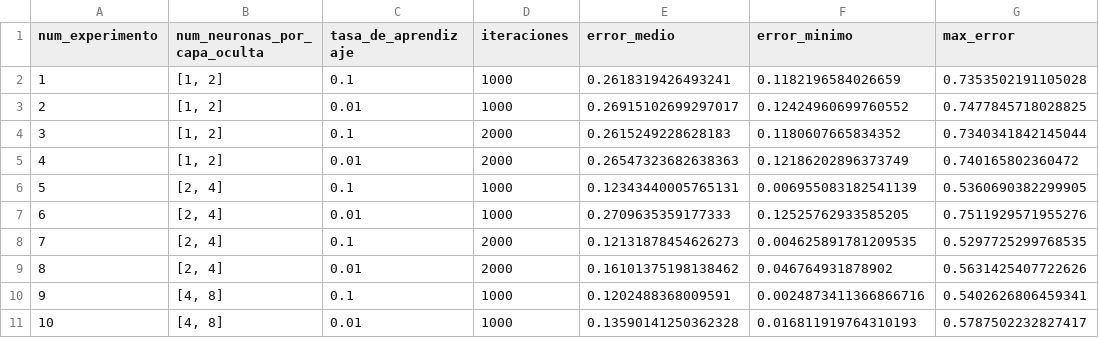
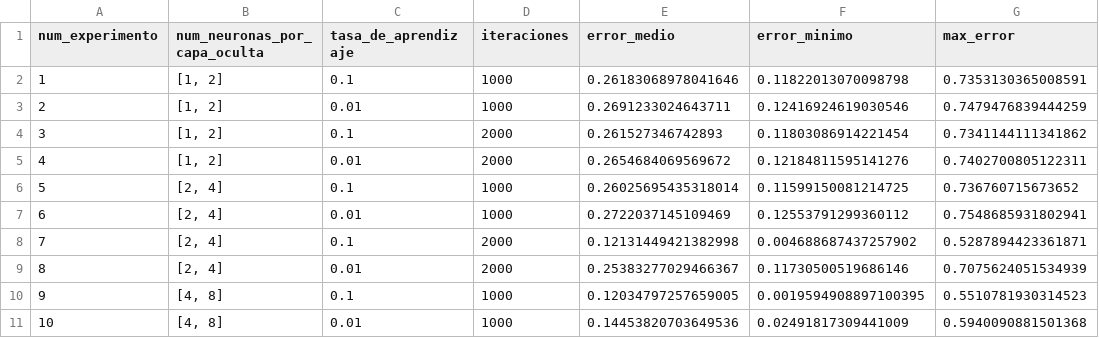
Before and after one commit to danielrobapaz/CI5438-Proyecto2, a CSV file: datasets/iris_setosa_dos_capas.csv, drawn as a sheet; only a part is shown; the diff covers the shown part only.

```diff
--- a/datasets/iris_setosa_dos_capas.csv
+++ b/datasets/iris_setosa_dos_capas.csv
@@ -1,11 +1,11 @@
 num_experimento,num_neuronas_por_capa_oculta,tasa_de_aprendizaje,iteraciones,error_medio,error_minimo,max_error
-1,"[1, 2]",0.1,1000,0.2618319426493241,0.1182196584026659,0.7353502191105028
-2,"[1, 2]",0.01,1000,0.26915102699297017,0.12424960699760552,0.7477845718028825
-3,"[1, 2]",0.1,2000,0.2615249228628183,0.1180607665834352,0.7340341842145044
-4,"[1, 2]",0.01,2000,0.26547323682638363,0.12186202896373749,0.740165802360472
-5,"[2, 4]",0.1,1000,0.12343440005765131,0.006955083182541139,0.5360690382299905
-6,"[2, 4]",0.01,1000,0.2709635359177333,0.12525762933585205,0.7511929571955276
-7,"[2, 4]",0.1,2000,0.12131878454626273,0.004625891781209535,0.5297725299768535
-8,"[2, 4]",0.01,2000,0.16101375198138462,0.046764931878902,0.5631425407722626
-9,"[4, 8]",0.1,1000,0.1202488368009591,0.0024873411366866716,0.5402626806459341
-10,"[4, 8]",0.01,1000,0.13590141250362328,0.016811919764310193,0.5787502232827417
+1,"[1, 2]",0.1,1000,0.26183068978041646,0.11822013070098798,0.7353130365008591
+2,"[1, 2]",0.01,1000,0.2691233024643711,0.12416924619030546,0.7479476839444259
+3,"[1, 2]",0.1,2000,0.261527346742893,0.11803086914221454,0.7341144111341862
+4,"[1, 2]",0.01,2000,0.2654684069569672,0.12184811595141276,0.7402700805122311
+5,"[2, 4]",0.1,1000,0.26025695435318014,0.11599150081214725,0.736760715673652
+6,"[2, 4]",0.01,1000,0.2722037145109469,0.12553791299360112,0.7548685931802941
+7,"[2, 4]",0.1,2000,0.12131449421382998,0.004688687437257902,0.5287894423361871
+8,"[2, 4]",0.01,2000,0.25383277029466367,0.11730500519686146,0.7075624051534939
+9,"[4, 8]",0.1,1000,0.12034797257659005,0.0019594908897100395,0.5510781930314523
+10,"[4, 8]",0.01,1000,0.14453820703649536,0.02491817309441009,0.5940090881501368
```
Also changed, not shown: 66 edited cells elsewhere in this file, datasets/iris_setosa_una_capa.csv, datasets/iris_versicolor_dos_capas.csv, 9 other files.
